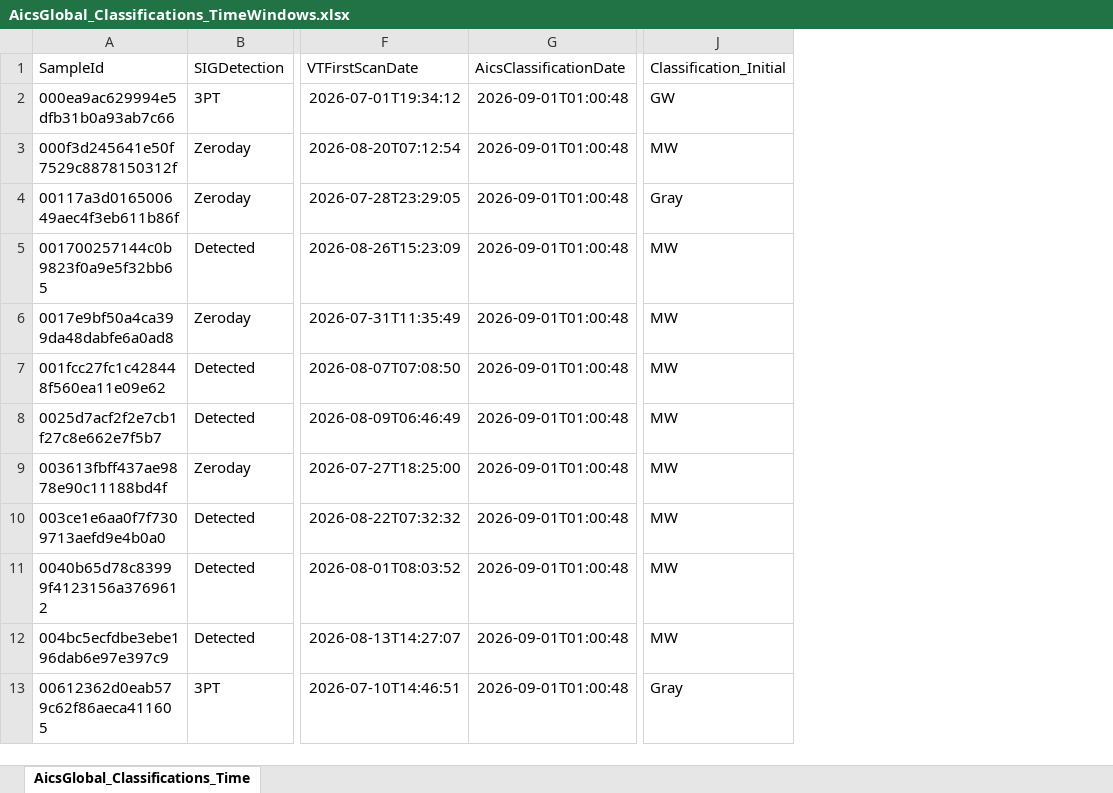
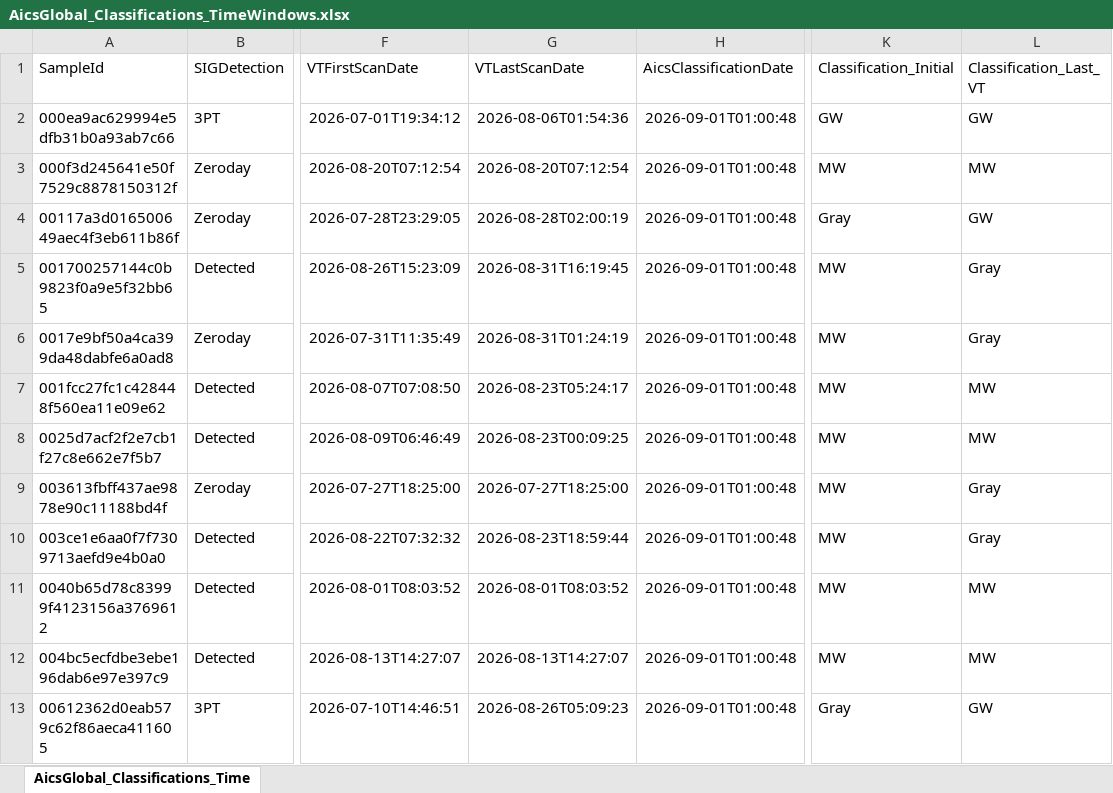
Before and after one commit to cvelascomerino-mwb/aics-dashboards, an Excel workbook: AicsTracker/AicsGlobal_Classifications_TimeWindows.xlsx, sheet AicsGlobal_Classifications_Time, drawn as a sheet; only a part is shown, gaps mark what is left out; values as stored, in another font and other column widths than the file's, no borders; table styles not drawn; the diff names each change by its address in the sheet, - before the commit and + after, or states it on an @@ line.

Commit message:
AicsTracker dashboard from AICS

```diff
--- a/AicsTracker/AicsGlobal_Classifications_TimeWindows.xlsx (sheet AicsGlobal_Classifications_Time)
+++ b/AicsTracker/AicsGlobal_Classifications_TimeWindows.xlsx (sheet AicsGlobal_Classifications_Time)
+column G (VTLastScanDate), rows 2-13: 2026-08-06T01:54:36 | 2026-08-20T07:12:54 | 2026-08-28T02:00:19 | 2026-08-31T16:19:45 | 2026-08-31T01:24:19 | 2026-08-23T05:24:17 | 2026-08-23T00:09:25 | 2026-07-27T18:25:00 | 2026-08-23T18:59:44 | 2026-08-01T08:03:52 | 2026-08-13T14:27:07 | 2026-08-26T05:09:23
+column L (Classification_Last_VT), rows 2-13: GW | MW | GW | Gray | Gray | MW | MW | Gray | Gray | MW | MW | GW
```
